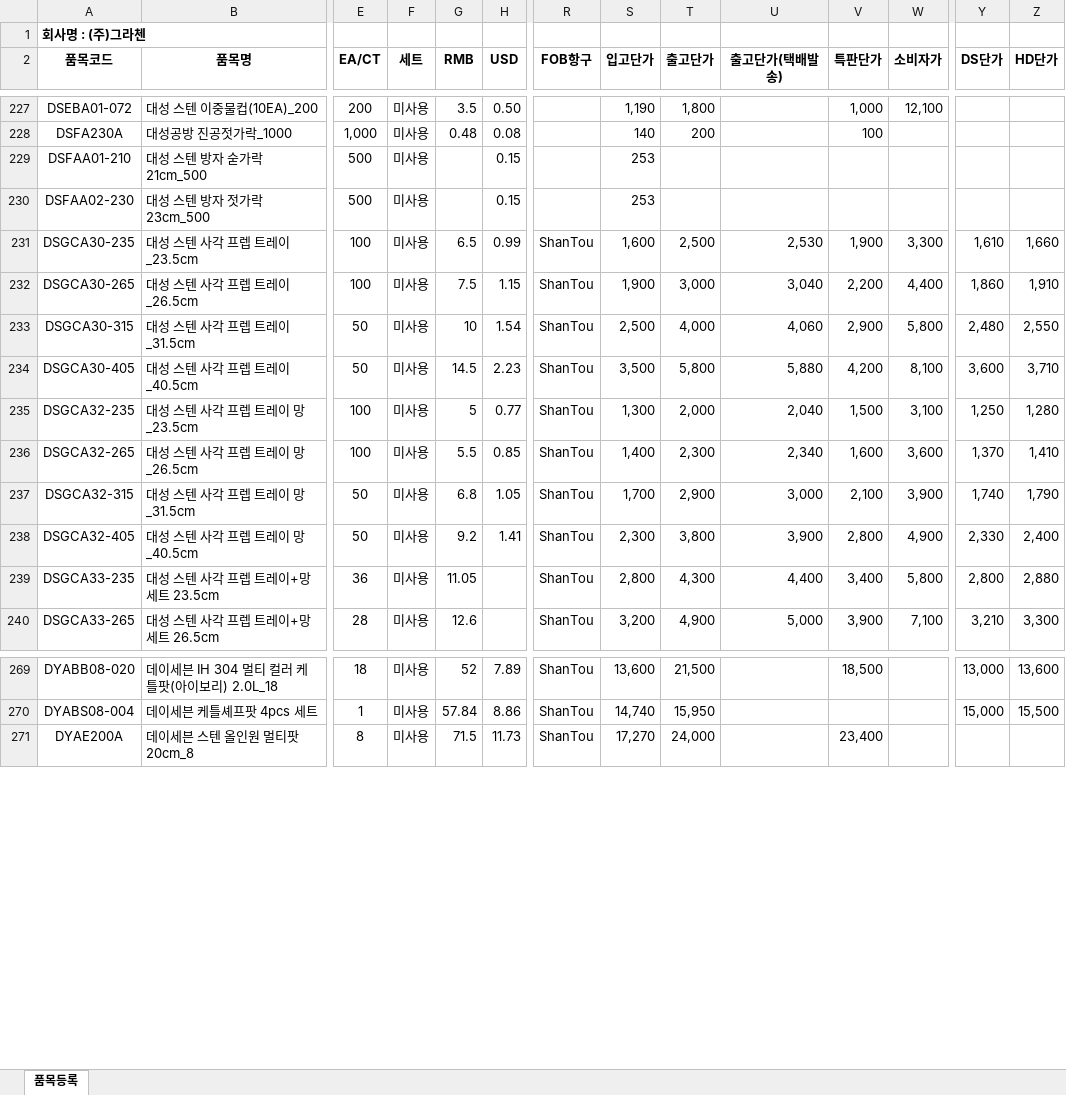
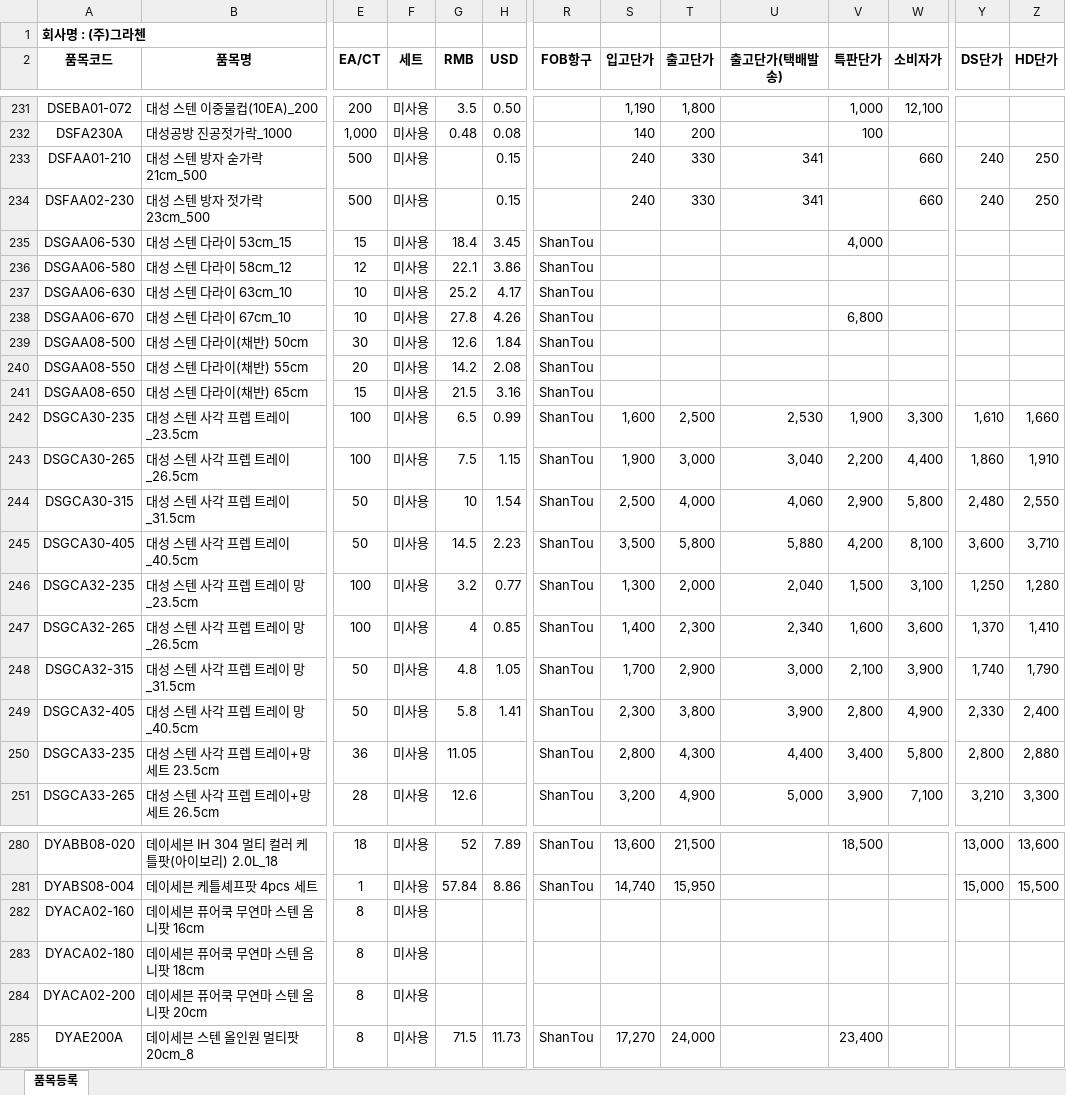
Before and after one commit to ibzandorcas/price-calc, an Excel workbook: data.xlsx, sheet 품목등록, drawn as a sheet; only a part is shown, gaps mark what is left out; values as stored, in another font and other column widths than the file's, no borders; addresses are those after the commit; rows hold the shown columns only; the diff covers the shown part only; the diff names each change by its address in the sheet, - before the commit and + after, or states it on an @@ line.

```diff
--- a/data.xlsx (sheet 품목등록)
+++ b/data.xlsx (sheet 품목등록)
-S233:S234 (입고단가): 253
+S233:S234 (입고단가): 240
-T233:T234 (출고단가): (empty)
+T233:T234 (출고단가): 330
-U233:U234 (출고단가(택배발송)): (empty)
+U233:U234 (출고단가(택배발송)): 341
-W233:W234 (소비자가): (empty)
+W233:W234 (소비자가): 660
-Y233:Y234 (DS단가): (empty)
+Y233:Y234 (DS단가): 240
-Z233:Z234 (HD단가): (empty)
+Z233:Z234 (HD단가): 250
+row 235: DSGAA06-530 | 대성 스텐 다라이 53cm_15 | 15 | 미사용 | 18.4 | 3.45 | ShanTou |  |  |  | 4,000
+row 236: DSGAA06-580 | 대성 스텐 다라이 58cm_12 | 12 | 미사용 | 22.1 | 3.86 | ShanTou
+row 237: DSGAA06-630 | 대성 스텐 다라이 63cm_10 | 10 | 미사용 | 25.2 | 4.17 | ShanTou
+row 238: DSGAA06-670 | 대성 스텐 다라이 67cm_10 | 10 | 미사용 | 27.8 | 4.26 | ShanTou |  |  |  | 6,800
+row 239: DSGAA08-500 | 대성 스텐 다라이(채반) 50cm | 30 | 미사용 | 12.6 | 1.84 | ShanTou
+row 240: DSGAA08-550 | 대성 스텐 다라이(채반) 55cm | 20 | 미사용 | 14.2 | 2.08 | ShanTou
+row 241: DSGAA08-650 | 대성 스텐 다라이(채반) 65cm | 15 | 미사용 | 21.5 | 3.16 | ShanTou
-G246 (RMB): 5
+G246 (RMB): 3.2
-G247 (RMB): 5.5
+G247 (RMB): 4
-G248 (RMB): 6.8
+G248 (RMB): 4.8
-G249 (RMB): 9.2
+G249 (RMB): 5.8
+row 282: DYACA02-160 | 데이세븐 퓨어쿡 무연마 스텐 옴니팟 16cm | 8 | 미사용
+row 283: DYACA02-180 | 데이세븐 퓨어쿡 무연마 스텐 옴니팟 18cm | 8 | 미사용
+row 284: DYACA02-200 | 데이세븐 퓨어쿡 무연마 스텐 옴니팟 20cm | 8 | 미사용
```
Also changed, not shown: 26 added rows and 6 edited cells elsewhere in this sheet.
